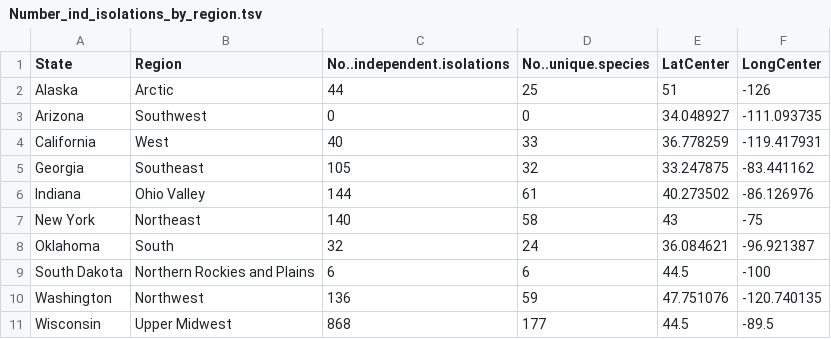
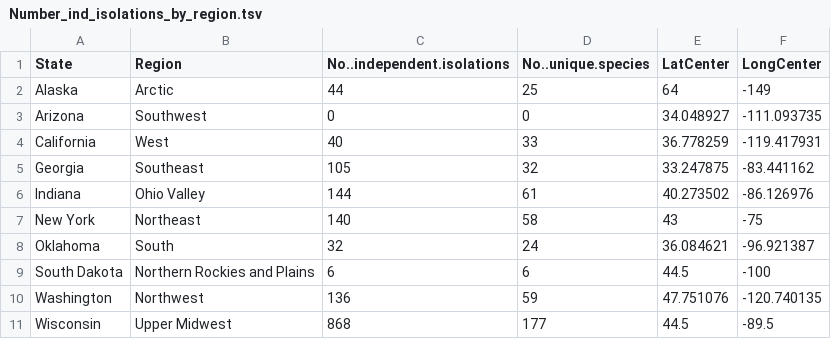
Before and after one commit to KatieFish/SurveyPaper, a TSV file: data/tables_for_scripts/Number_ind_isolations_by_region.tsv, drawn as a sheet.

```diff
--- a/data/tables_for_scripts/Number_ind_isolations_by_region.tsv
+++ b/data/tables_for_scripts/Number_ind_isolations_by_region.tsv
@@ -1,3 +1,3 @@
 State	Region	No..independent.isolations	No..unique.species	LatCenter	LongCenter
-Alaska	Arctic	44	25	51	-126
+Alaska	Arctic	44	25	64	-149
 Arizona	Southwest	0	0	34.048927	-111.093735
```
Also changed, not shown: 28 other files.
